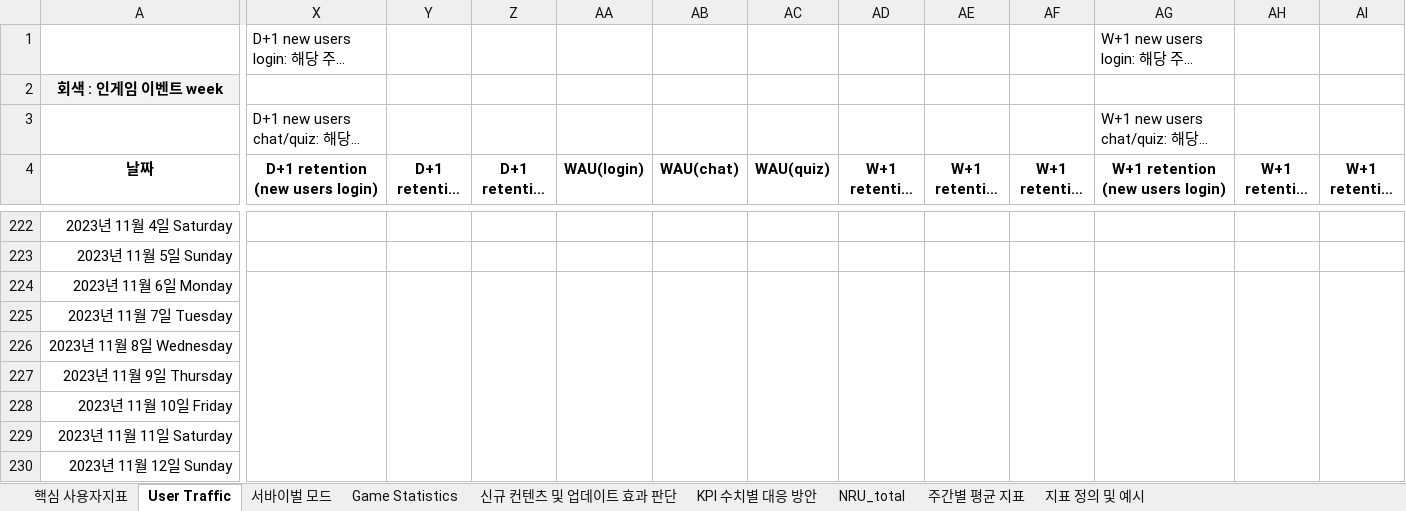
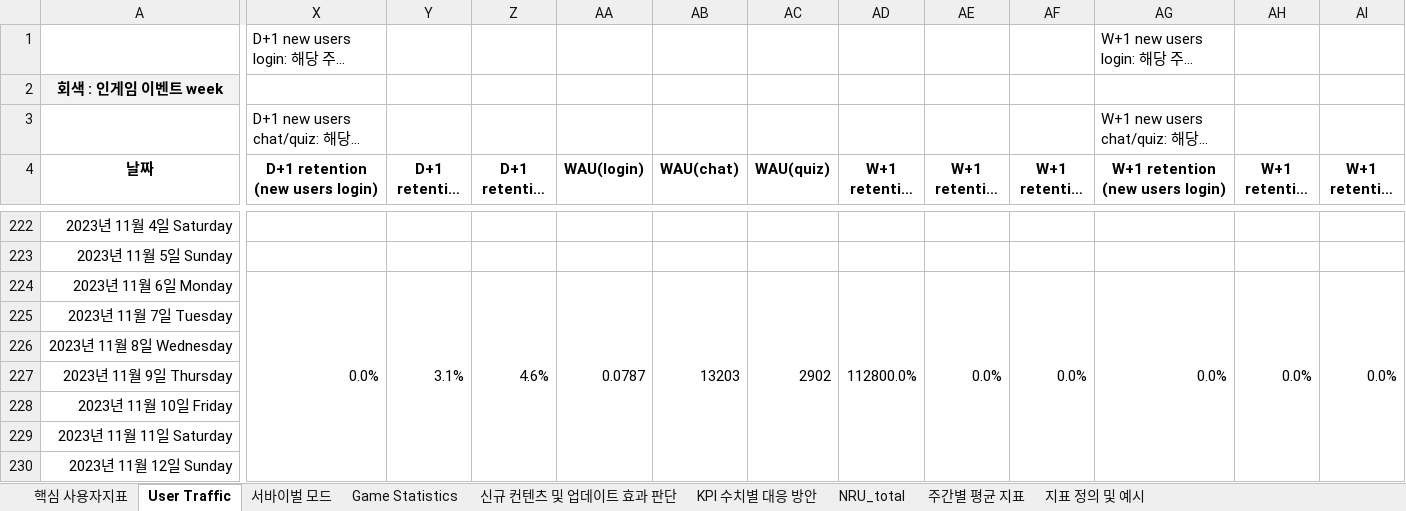
Before and after one commit to 121jsy/sr_analytics_1.0, an Excel workbook: 2023_스퀴즈런_사용자지표_.xlsx, sheet User Traffic, drawn as a sheet; only a part is shown, gaps mark what is left out; long unchanged cells end in …; values as stored, in another font and other column widths than the file's, no borders; conditional formats not drawn; removed rows and columns are numbered as before the commit, all else as after; rows hold the shown columns only; the diff covers the shown part only; the diff names each change by its address in the sheet, - before the commit and + after, or states it on an @@ line.

```diff
--- a/2023_스퀴즈런_사용자지표_.xlsx (sheet User Traffic)
+++ b/2023_스퀴즈런_사용자지표_.xlsx (sheet User Traffic)
-X224 (D+1 retention (new users login)): (empty)
+X224 (D+1 retention (new users login)): 0.0%
-Y224 (D+1 retention (new users chat)): (empty)
+Y224 (D+1 retention (new users chat)): 3.1%
-Z224 (D+1 retention (new users quiz)): (empty)
+Z224 (D+1 retention (new users quiz)): 4.6%
-AA224 (WAU(login)): (empty)
+AA224 (WAU(login)): 0.0787
-AB224 (WAU(chat)): (empty)
+AB224 (WAU(chat)): 13203
-AC224 (WAU(quiz)): (empty)
+AC224 (WAU(quiz)): 2902
-AD224 (W+1 retention (login)): (empty)
+AD224 (W+1 retention (login)): 112800.0%
-AE224 (W+1 retention (chat)): (empty)
+AE224 (W+1 retention (chat)): 0.0%
-AF224 (W+1 retention (quiz)): (empty)
+AF224 (W+1 retention (quiz)): 0.0%
-AG224 (W+1 retention (new users login)): (empty)
+AG224 (W+1 retention (new users login)): 0.0%
-AH224 (W+1 retention (new users chat)): (empty)
+AH224 (W+1 retention (new users chat)): 0.0%
-AI224 (W+1 retention (new users quiz)): (empty)
+AI224 (W+1 retention (new users quiz)): 0.0%
-row 227: 2023년 11월 9일 Thursday
-row 228: 2023년 11월 10일 Friday
+row 227: 2023년 11월 9일 Thursday
+row 228: 2023년 11월 10일 Friday
```
Also changed, not shown: 32 edited cells elsewhere in this sheet, sheet Game Statistics, sheet 서바이벌 모드.
